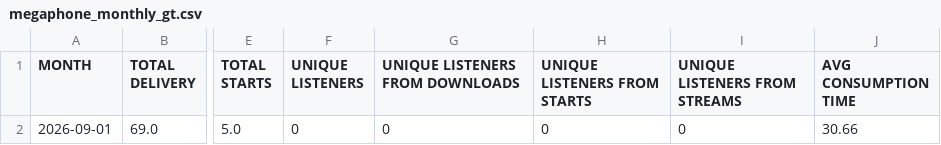
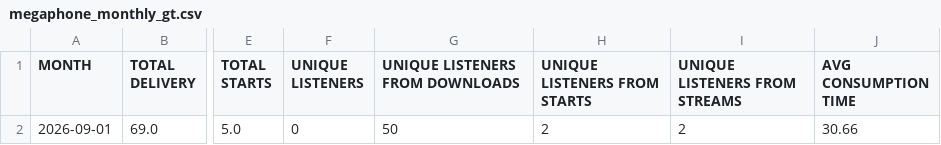
Before and after one commit to raindelaymedia/roadtrippin, a CSV file: master/shows/road_trippin/data/girls_tripp/megaphone_monthly_gt.csv, drawn as a sheet; only a part is shown, gaps mark what is left out; the diff names each change by its address in the sheet, - before the commit and + after, or states it on an @@ line.

```diff
--- a/master/shows/road_trippin/data/girls_tripp/megaphone_monthly_gt.csv
+++ b/master/shows/road_trippin/data/girls_tripp/megaphone_monthly_gt.csv
-G2 (UNIQUE LISTENERS FROM DOWNLOADS): 0
+G2 (UNIQUE LISTENERS FROM DOWNLOADS): 50
-H2 (UNIQUE LISTENERS FROM STARTS): 0
+H2 (UNIQUE LISTENERS FROM STARTS): 2
-I2 (UNIQUE LISTENERS FROM STREAMS): 0
+I2 (UNIQUE LISTENERS FROM STREAMS): 2
```
Also changed, not shown: master/shows/road_trippin/data/megaphone_monthly.csv.
